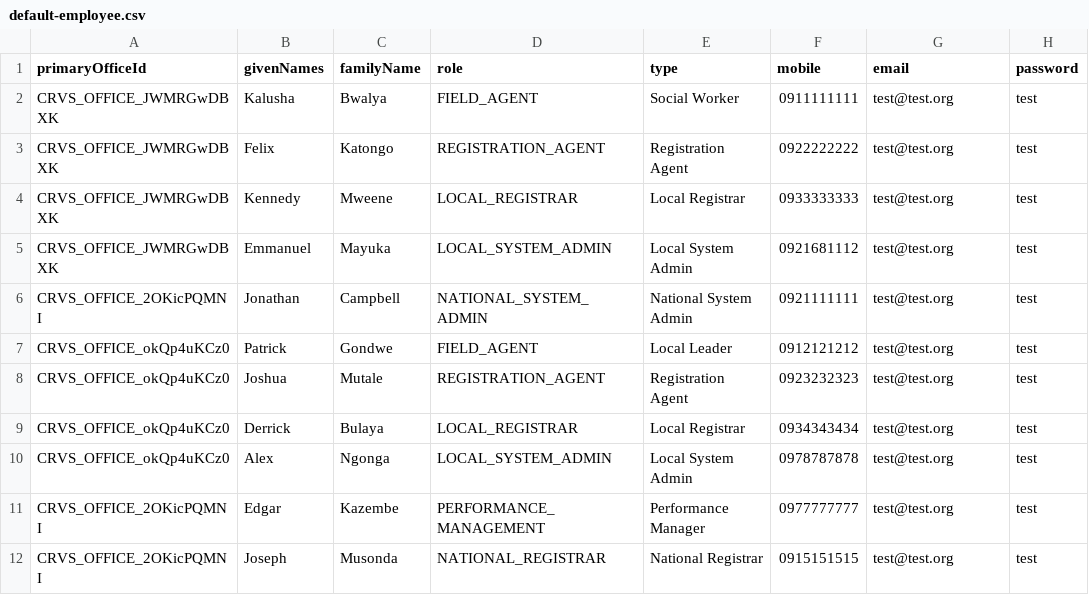
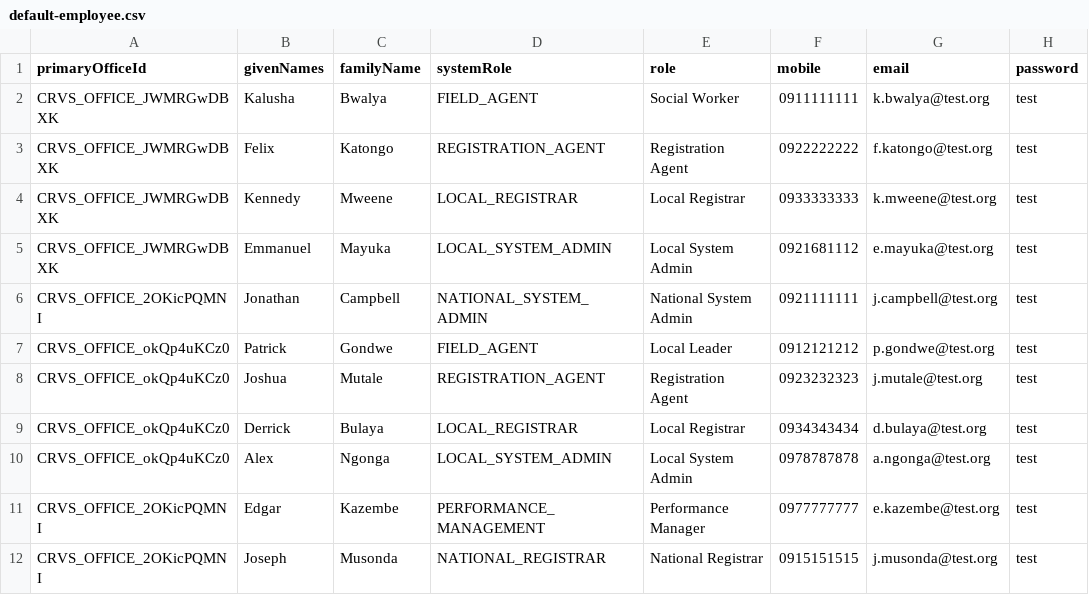
Before and after one commit to opencrvs/opencrvs-farajaland, a CSV file: src/features/employees/source/default-employee.csv, drawn as a sheet.

Commit message:
making emails unique changing (role, type) to (systemRole, role) excluded unused french translations

```diff
--- a/src/features/employees/source/default-employee.csv
+++ b/src/features/employees/source/default-employee.csv
@@ -1,12 +1,12 @@
-primaryOfficeId,givenNames,familyName,role,type,mobile,email,password
-CRVS_OFFICE_JWMRGwDBXK,Kalusha,Bwalya,FIELD_AGENT,Social Worker,0911111111,test@test.org,test
-CRVS_OFFICE_JWMRGwDBXK,Felix,Katongo,REGISTRATION_AGENT,Registration Agent,0922222222,test@test.org,test
-CRVS_OFFICE_JWMRGwDBXK,Kennedy,Mweene,LOCAL_REGISTRAR,Local Registrar,0933333333,test@test.org,test
-CRVS_OFFICE_JWMRGwDBXK,Emmanuel,Mayuka,LOCAL_SYSTEM_ADMIN,Local System Admin,0921681112,test@test.org,test
-CRVS_OFFICE_2OKicPQMNI,Jonathan,Campbell,NATIONAL_SYSTEM_ADMIN,National System Admin,0921111111,test@test.org,test
-CRVS_OFFICE_okQp4uKCz0,Patrick,Gondwe,FIELD_AGENT,Local Leader,0912121212,test@test.org,test
-CRVS_OFFICE_okQp4uKCz0,Joshua,Mutale,REGISTRATION_AGENT,Registration Agent,0923232323,test@test.org,test
-CRVS_OFFICE_okQp4uKCz0,Derrick,Bulaya,LOCAL_REGISTRAR,Local Registrar,0934343434,test@test.org,test
-CRVS_OFFICE_okQp4uKCz0,Alex,Ngonga,LOCAL_SYSTEM_ADMIN,Local System Admin,0978787878,test@test.org,test
-CRVS_OFFICE_2OKicPQMNI,Edgar,Kazembe,PERFORMANCE_MANAGEMENT,Performance Manager,0977777777,test@test.org,test
-CRVS_OFFICE_2OKicPQMNI,Joseph,Musonda,NATIONAL_REGISTRAR,National Registrar,0915151515,test@test.org,test
+primaryOfficeId,givenNames,familyName,systemRole,role,mobile,email,password
+CRVS_OFFICE_JWMRGwDBXK,Kalusha,Bwalya,FIELD_AGENT,Social Worker,0911111111,k.bwalya@test.org,test
+CRVS_OFFICE_JWMRGwDBXK,Felix,Katongo,REGISTRATION_AGENT,Registration Agent,0922222222,f.katongo@test.org,test
+CRVS_OFFICE_JWMRGwDBXK,Kennedy,Mweene,LOCAL_REGISTRAR,Local Registrar,0933333333,k.mweene@test.org,test
+CRVS_OFFICE_JWMRGwDBXK,Emmanuel,Mayuka,LOCAL_SYSTEM_ADMIN,Local System Admin,0921681112,e.mayuka@test.org,test
+CRVS_OFFICE_2OKicPQMNI,Jonathan,Campbell,NATIONAL_SYSTEM_ADMIN,National System Admin,0921111111,j.campbell@test.org,test
+CRVS_OFFICE_okQp4uKCz0,Patrick,Gondwe,FIELD_AGENT,Local Leader,0912121212,p.gondwe@test.org,test
+CRVS_OFFICE_okQp4uKCz0,Joshua,Mutale,REGISTRATION_AGENT,Registration Agent,0923232323,j.mutale@test.org,test
+CRVS_OFFICE_okQp4uKCz0,Derrick,Bulaya,LOCAL_REGISTRAR,Local Registrar,0934343434,d.bulaya@test.org,test
+CRVS_OFFICE_okQp4uKCz0,Alex,Ngonga,LOCAL_SYSTEM_ADMIN,Local System Admin,0978787878,a.ngonga@test.org,test
+CRVS_OFFICE_2OKicPQMNI,Edgar,Kazembe,PERFORMANCE_MANAGEMENT,Performance Manager,0977777777,e.kazembe@test.org,test
+CRVS_OFFICE_2OKicPQMNI,Joseph,Musonda,NATIONAL_REGISTRAR,National Registrar,0915151515,j.musonda@test.org,test
```
Also changed, not shown: 1 other file.
